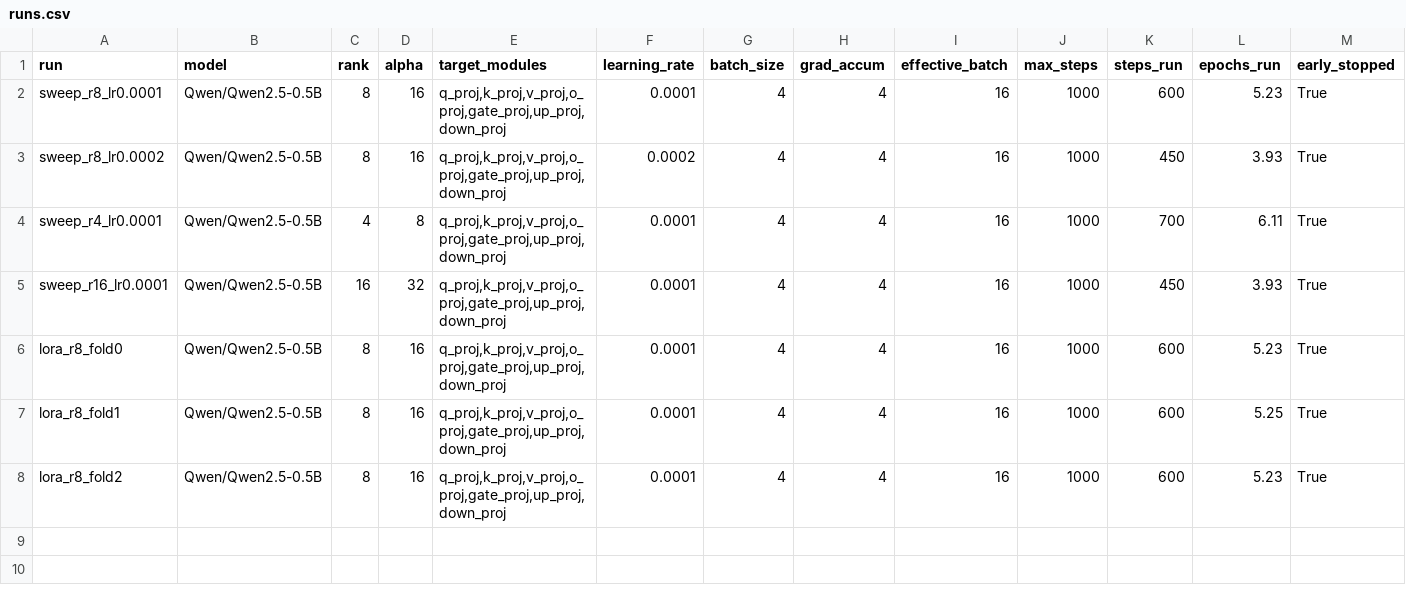
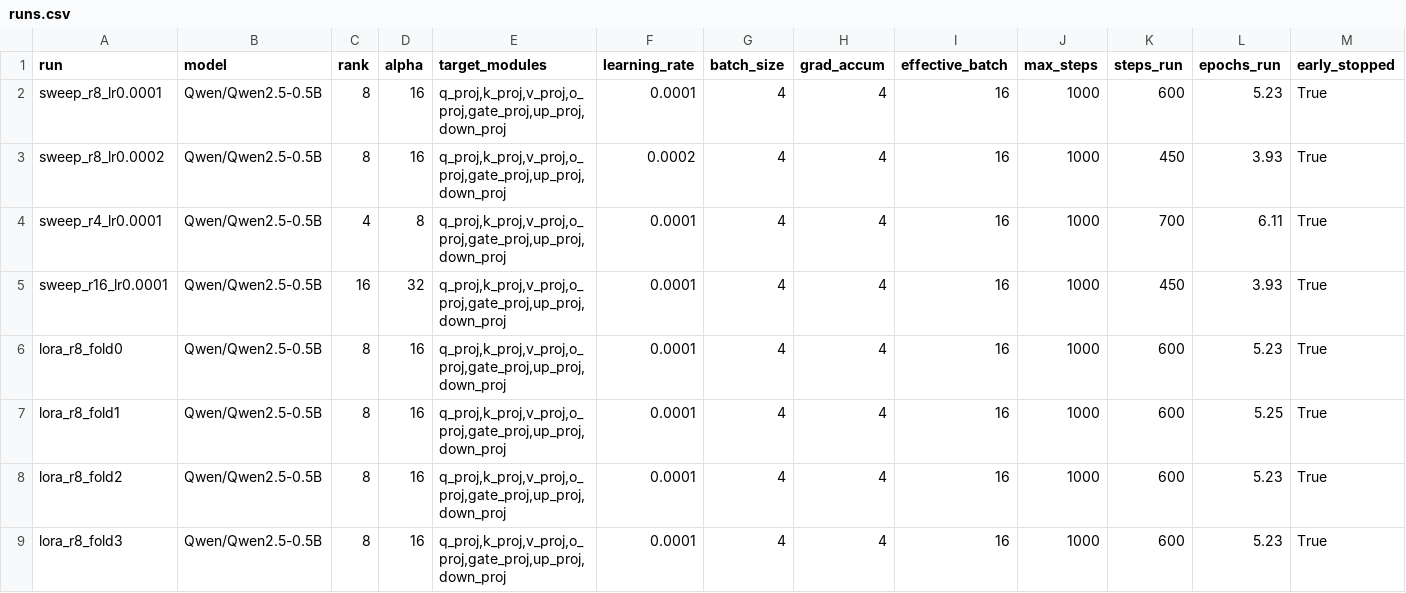
Before and after one commit to AdelinChaushev/PoetryIntepretations., a CSV file: results/runs.csv, drawn as a sheet; only a part is shown; rows hold the shown columns only; the diff names each change by its address in the sheet, - before the commit and + after, or states it on an @@ line.

```diff
--- a/results/runs.csv
+++ b/results/runs.csv
+row 9: lora_r8_fold3 | Qwen/Qwen2.5-0.5B | 8 | 16 | q_proj,k_proj,v_proj,o_proj,gate_proj,up_proj,down_proj | 0.0001 | 4 | 4 | 16 | 1000 | 600 | 5.23 | True
```
Also changed, not shown: 15 other files.
